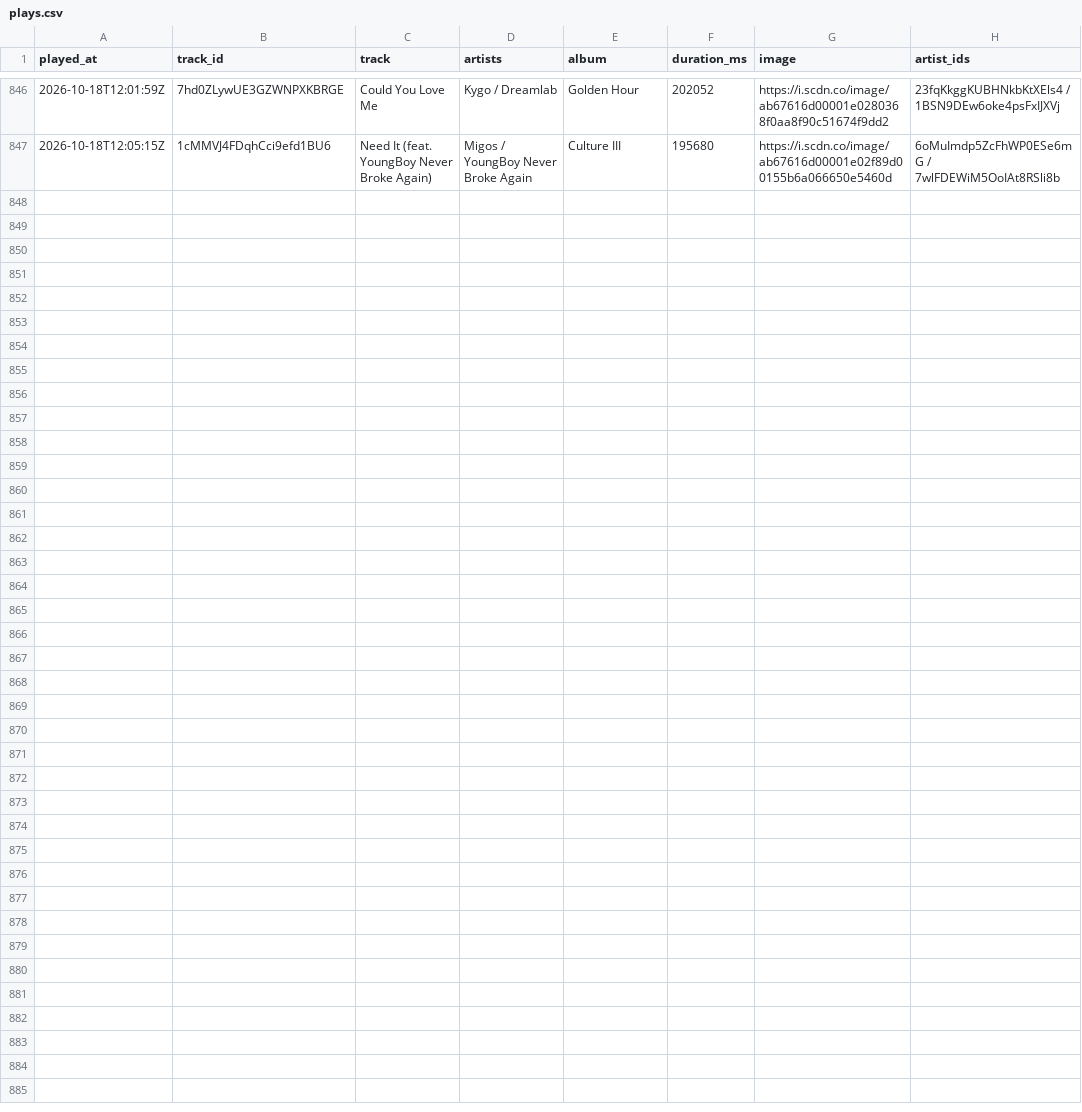
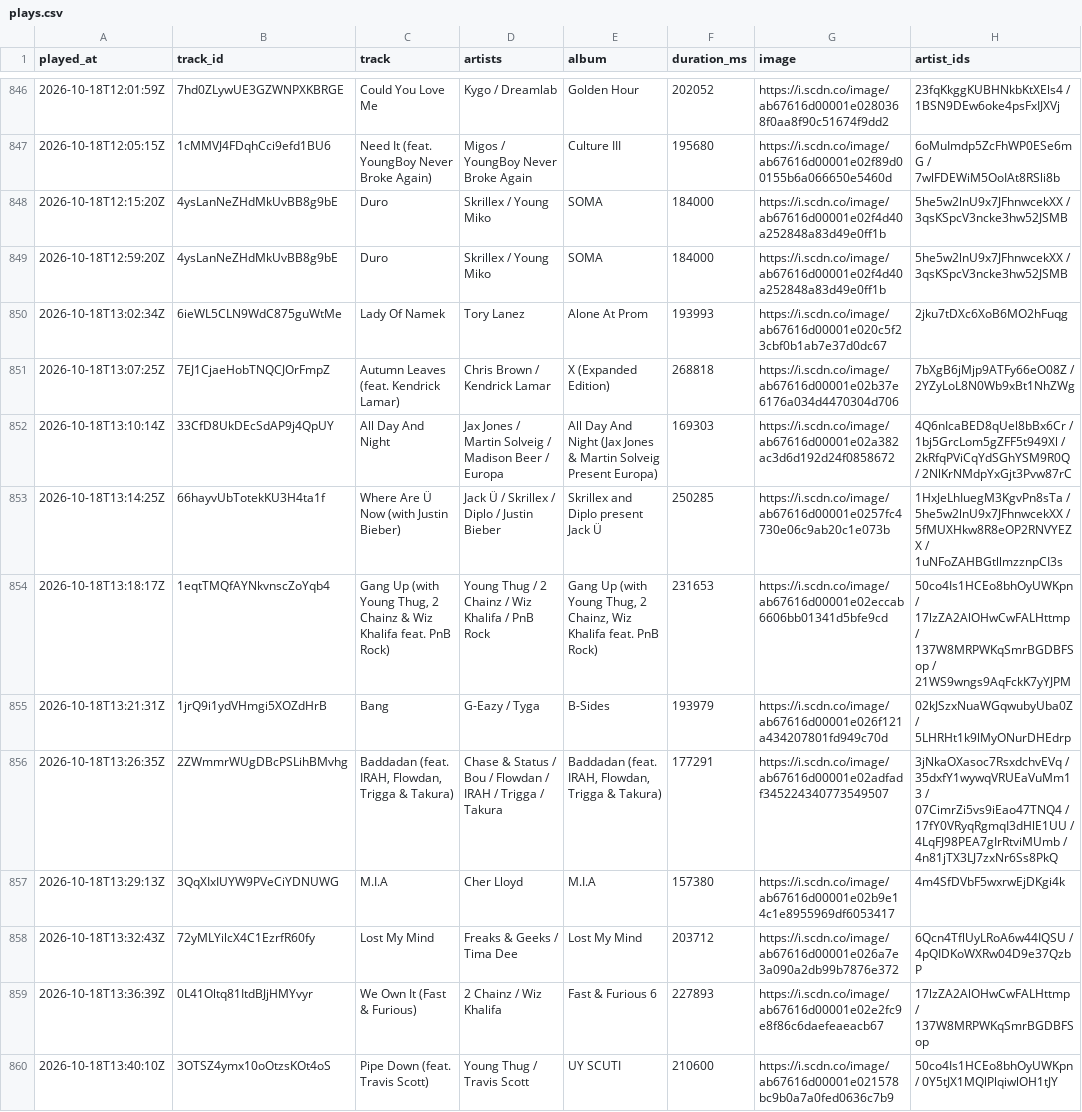
Before and after one commit to arashi-oym/spotify-log, a CSV file: data/plays.csv, drawn as a sheet; only a part is shown, gaps mark what is left out; the diff names each change by its address in the sheet, - before the commit and + after, or states it on an @@ line.

```diff
--- a/data/plays.csv
+++ b/data/plays.csv
+row 848: 2026-10-18T12:15:20Z | 4ysLanNeZHdMkUvBB8g9bE | Duro | Skrillex / Young Miko | SOMA | 184000 | https://i.scdn.co/image/ab67616d00001e02f4d40a252848a83d49e0ff1b | 5he5w2lnU9x7JFhnwcekXX / 3qsKSpcV3ncke3hw52JSMB
+row 849: 2026-10-18T12:59:20Z | 4ysLanNeZHdMkUvBB8g9bE | Duro | Skrillex / Young Miko | SOMA | 184000 | https://i.scdn.co/image/ab67616d00001e02f4d40a252848a83d49e0ff1b | 5he5w2lnU9x7JFhnwcekXX / 3qsKSpcV3ncke3hw52JSMB
+row 850: 2026-10-18T13:02:34Z | 6ieWL5CLN9WdC875guWtMe | Lady Of Namek | Tory Lanez | Alone At Prom | 193993 | https://i.scdn.co/image/ab67616d00001e020c5f23cbf0b1ab7e37d0dc67 | 2jku7tDXc6XoB6MO2hFuqg
+row 851: 2026-10-18T13:07:25Z | 7EJ1CjaeHobTNQCJOrFmpZ | Autumn Leaves (feat. Kendrick Lamar) | Chris Brown / Kendrick Lamar | X (Expanded Edition) | 268818 | https://i.scdn.co/image/ab67616d00001e02b37e6176a034d4470304d706 | 7bXgB6jMjp9ATFy66eO08Z / 2YZyLoL8N0Wb9xBt1NhZWg
+row 852: 2026-10-18T13:10:14Z | 33CfD8UkDEcSdAP9j4QpUY | All Day And Night | Jax Jones / Martin Solveig / Madison Beer / Europa | All Day And Night (Jax Jones & Martin Solveig Present Europa) | 169303 | https://i.scdn.co/image/ab67616d00001e02a382ac3d6d192d24f0858672 | 4Q6nIcaBED8qUel8bBx6Cr / 1bj5GrcLom5gZFF5t949Xl / 2kRfqPViCqYdSGhYSM9R0Q / 2NlKrNMdpYxGjt3Pvw87rC
+row 853: 2026-10-18T13:14:25Z | 66hayvUbTotekKU3H4ta1f | Where Are Ü Now (with Justin Bieber) | Jack Ü / Skrillex / Diplo / Justin Bieber | Skrillex and Diplo present Jack Ü | 250285 | https://i.scdn.co/image/ab67616d00001e0257fc4730e06c9ab20c1e073b | 1HxJeLhIuegM3KgvPn8sTa / 5he5w2lnU9x7JFhnwcekXX / 5fMUXHkw8R8eOP2RNVYEZX / 1uNFoZAHBGtllmzznpCI3s
+row 854: 2026-10-18T13:18:17Z | 1eqtTMQfAYNkvnscZoYqb4 | Gang Up (with Young Thug, 2 Chainz & Wiz Khalifa feat. PnB Rock) | Young Thug / 2 Chainz / Wiz Khalifa / PnB Rock | Gang Up (with Young Thug, 2 Chainz, Wiz Khalifa feat. PnB Rock) | 231653 | https://i.scdn.co/image/ab67616d00001e02eccab6606bb01341d5bfe9cd | 50co4Is1HCEo8bhOyUWKpn / 17lzZA2AlOHwCwFALHttmp / 137W8MRPWKqSmrBGDBFSop / 21WS9wngs9AqFckK7yYJPM
+row 855: 2026-10-18T13:21:31Z | 1jrQ9i1ydVHmgi5XOZdHrB | Bang | G-Eazy / Tyga | B-Sides | 193979 | https://i.scdn.co/image/ab67616d00001e026f121a434207801fd949c70d | 02kJSzxNuaWGqwubyUba0Z / 5LHRHt1k9lMyONurDHEdrp
+row 856: 2026-10-18T13:26:35Z | 2ZWmmrWUgDBcPSLihBMvhg | Baddadan (feat. IRAH, Flowdan, Trigga & Takura) | Chase & Status / Bou / Flowdan / IRAH / Trigga / Takura | Baddadan (feat. IRAH, Flowdan, Trigga & Takura) | 177291 | https://i.scdn.co/image/ab67616d00001e02adfadf345224340773549507 | 3jNkaOXasoc7RsxdchvEVq / 35dxfY1wywqVRUEaVuMm13 / 07CimrZi5vs9iEao47TNQ4 / 17fY0VRyqRgmqI3dHlE1UU / 4LqFJ98PEA7gIrRtviMUmb / 4n81jTX3LJ7zxNr6Ss8PkQ
+row 857: 2026-10-18T13:29:13Z | 3QqXIxIUYW9PVeCiYDNUWG | M.I.A | Cher Lloyd | M.I.A | 157380 | https://i.scdn.co/image/ab67616d00001e02b9e14c1e8955969df6053417 | 4m4SfDVbF5wxrwEjDKgi4k
+row 858: 2026-10-18T13:32:43Z | 72yMLYilcX4C1EzrfR60fy | Lost My Mind | Freaks & Geeks / Tima Dee | Lost My Mind | 203712 | https://i.scdn.co/image/ab67616d00001e026a7e3a090a2db99b7876e372 | 6Qcn4TflUyLRoA6w44IQSU / 4pQIDKoWXRw04D9e37QzbP
+row 859: 2026-10-18T13:36:39Z | 0L41Oltq81ItdBJjHMYvyr | We Own It (Fast & Furious) | 2 Chainz / Wiz Khalifa | Fast & Furious 6 | 227893 | https://i.scdn.co/image/ab67616d00001e02e2fc9e8f86c6daefeaeacb67 | 17lzZA2AlOHwCwFALHttmp / 137W8MRPWKqSmrBGDBFSop
+row 860: 2026-10-18T13:40:10Z | 3OTSZ4ymx10oOtzsKOt4oS | Pipe Down (feat. Travis Scott) | Young Thug / Travis Scott | UY SCUTI | 210600 | https://i.scdn.co/image/ab67616d00001e021578bc9b0a7a0fed0636c7b9 | 50co4Is1HCEo8bhOyUWKpn / 0Y5tJX1MQlPlqiwlOH1tJY
```
Also changed, not shown: 3 other files.
